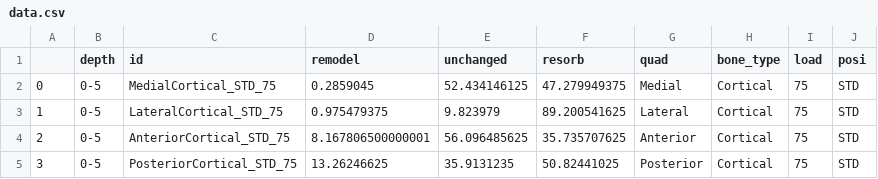
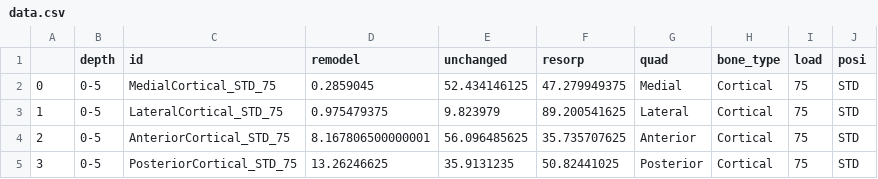
Before and after one commit to gregspangenberg/radial_bone_graphs, a CSV file: data.csv, drawn as a sheet; only a part is shown.

```diff
--- a/data.csv
+++ b/data.csv
@@ -1,2 +1,2 @@
-,depth,id,remodel,unchanged,resorb,quad,bone_type,load,posi
+,depth,id,remodel,unchanged,resorp,quad,bone_type,load,posi
 0,0-5,MedialCortical_STD_75,0.2859045,52.434146125,47.279949375,Medial,Cortical,75,STD
```
Also changed, not shown: 5 other files.
